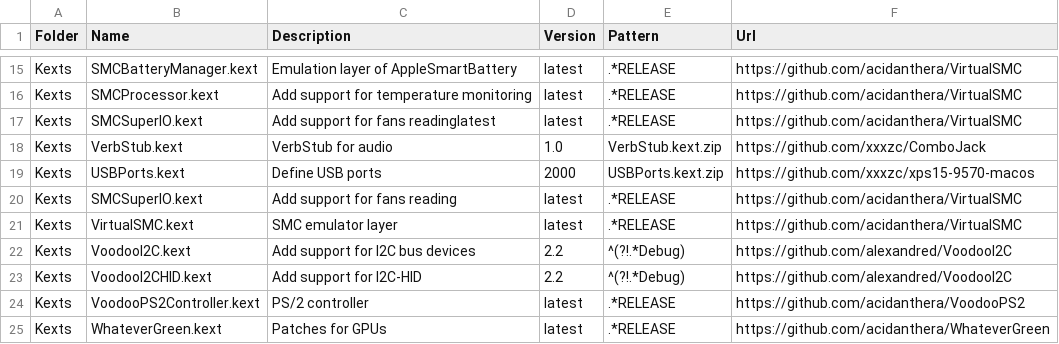
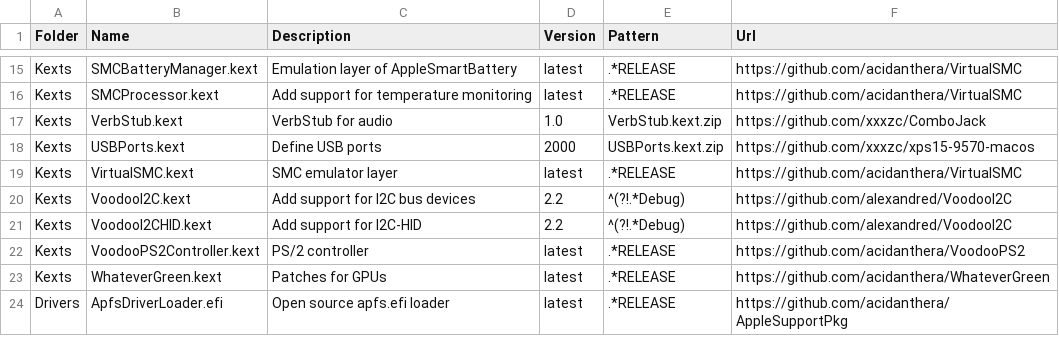
Before and after one commit to xxxzc/xps15-9570-macos, a CSV file: packages.csv, drawn as a sheet; only a part is shown, gaps mark what is left out; the shorter side is filled out with more unchanged rows; the diff names each change by its address in the sheet, - before the commit and + after, or states it on an @@ line.

Commit message:
Remove SMCSuperIO.kext, no supported device

```diff
--- a/packages.csv
+++ b/packages.csv
-row 17: Kexts | SMCSuperIO.kext | Add support for fans readinglatest | latest | .*RELEASE | https://github.com/acidanthera/VirtualSMC
-row 20: Kexts | SMCSuperIO.kext | Add support for fans reading | latest | .*RELEASE | https://github.com/acidanthera/VirtualSMC
```
